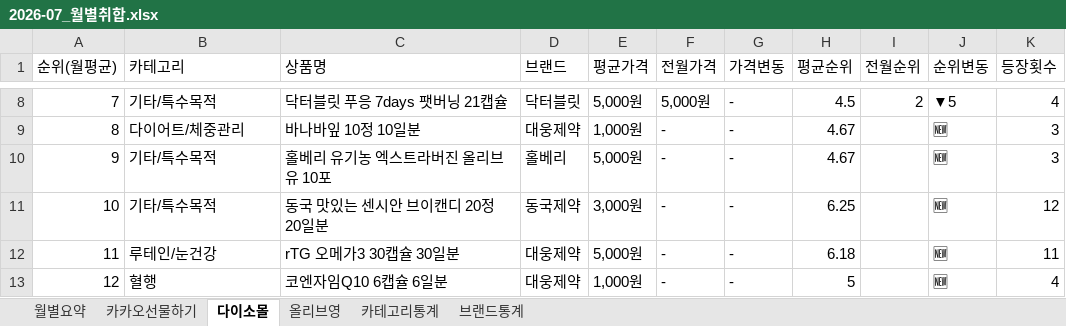
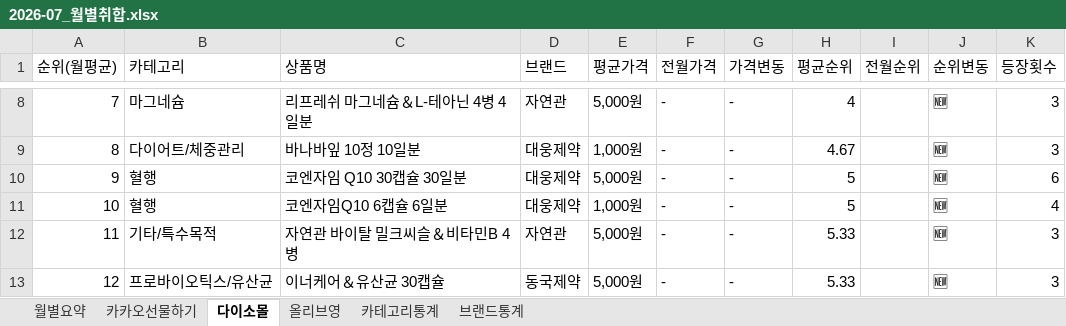
Before and after one commit to primexx98-sudo/online-mall-ranking, an Excel workbook: data/monthly/2026-07_월별취합.xlsx, sheet 다이소몰, drawn as a sheet; only a part is shown, gaps mark what is left out; values as stored, in another font and other column widths than the file's, no borders; the diff covers the shown part only; the diff names each change by its address in the sheet, - before the commit and + after, or states it on an @@ line.

```diff
--- a/data/monthly/2026-07_월별취합.xlsx (sheet 다이소몰)
+++ b/data/monthly/2026-07_월별취합.xlsx (sheet 다이소몰)
-B8 (카테고리): 기타/특수목적
+B8 (카테고리): 마그네슘
-C8 (상품명): 닥터블릿 푸응 7days 팻버닝 21캡슐
+C8 (상품명): 리프레쉬 마그네슘＆L-테아닌 4병 4일분
-D8 (브랜드): 닥터블릿
+D8 (브랜드): 자연관
-F8 (전월가격): 5,000원
+F8 (전월가격): -
-H8 (평균순위): 4.5
+H8 (평균순위): 4
-I8 (전월순위): 2
+I8 (전월순위): (empty)
-J8 (순위변동): ▼5
+J8 (순위변동): 🆕
-K8 (등장횟수): 4
+K8 (등장횟수): 3
-B10:B11 (카테고리): 기타/특수목적
+B10:B11 (카테고리): 혈행
-C10 (상품명): 홀베리 유기농 엑스트라버진 올리브유 10포
+C10 (상품명): 코엔자임 Q10 30캡슐 30일분
-D10 (브랜드): 홀베리
+D10 (브랜드): 대웅제약
-H10 (평균순위): 4.67
+H10 (평균순위): 5
-K10 (등장횟수): 3
+K10 (등장횟수): 6
-C11 (상품명): 동국 맛있는 센시안 브이캔디 20정 20일분
+C11 (상품명): 코엔자임Q10 6캡슐 6일분
-D11 (브랜드): 동국제약
+D11 (브랜드): 대웅제약
-E11 (평균가격): 3,000원
+E11 (평균가격): 1,000원
-H11 (평균순위): 6.25
+H11 (평균순위): 5
-K11 (등장횟수): 12
+K11 (등장횟수): 4
-B12 (카테고리): 루테인/눈건강
+B12 (카테고리): 기타/특수목적
-C12 (상품명): rTG 오메가3 30캡슐 30일분
+C12 (상품명): 자연관 바이탈 밀크씨슬＆비타민B 4병
-D12 (브랜드): 대웅제약
+D12 (브랜드): 자연관
-H12 (평균순위): 6.18
+H12 (평균순위): 5.33
-K12 (등장횟수): 11
+K12 (등장횟수): 3
-B13 (카테고리): 혈행
+B13 (카테고리): 프로바이오틱스/유산균
-C13 (상품명): 코엔자임Q10 6캡슐 6일분
+C13 (상품명): 이너케어＆유산균 30캡슐
-D13 (브랜드): 대웅제약
+D13 (브랜드): 동국제약
-E13 (평균가격): 1,000원
+E13 (평균가격): 5,000원
-H13 (평균순위): 5
+H13 (평균순위): 5.33
-K13 (등장횟수): 4
+K13 (등장횟수): 3
```
Also changed, not shown: 67 edited cells elsewhere in this sheet, sheet 월별요약, sheet 브랜드통계, sheet 카카오선물하기, sheet 올리브영, sheet 카테고리통계, 3 other files.
